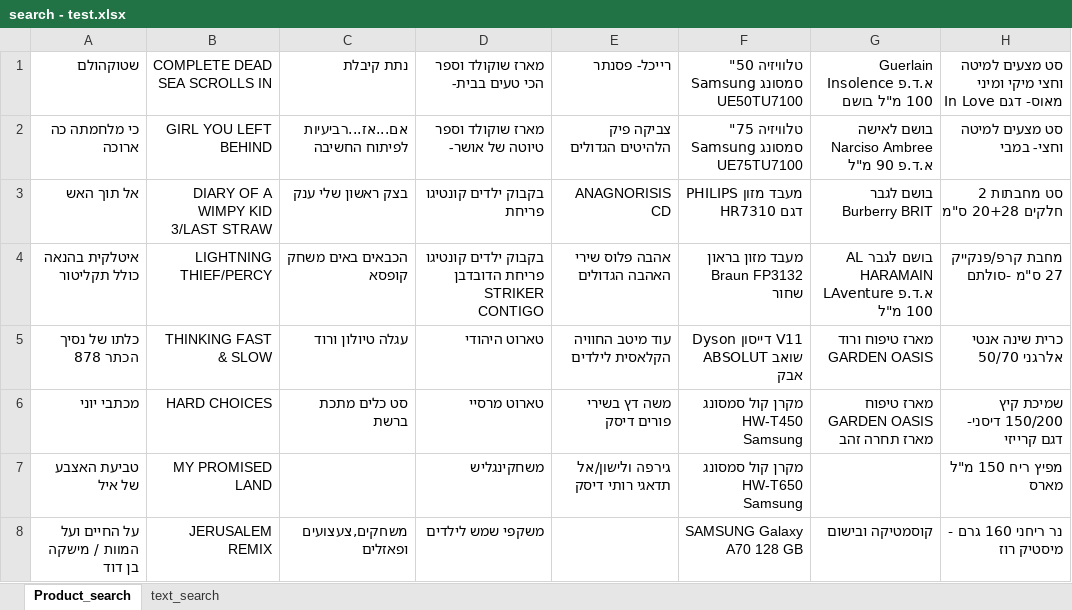
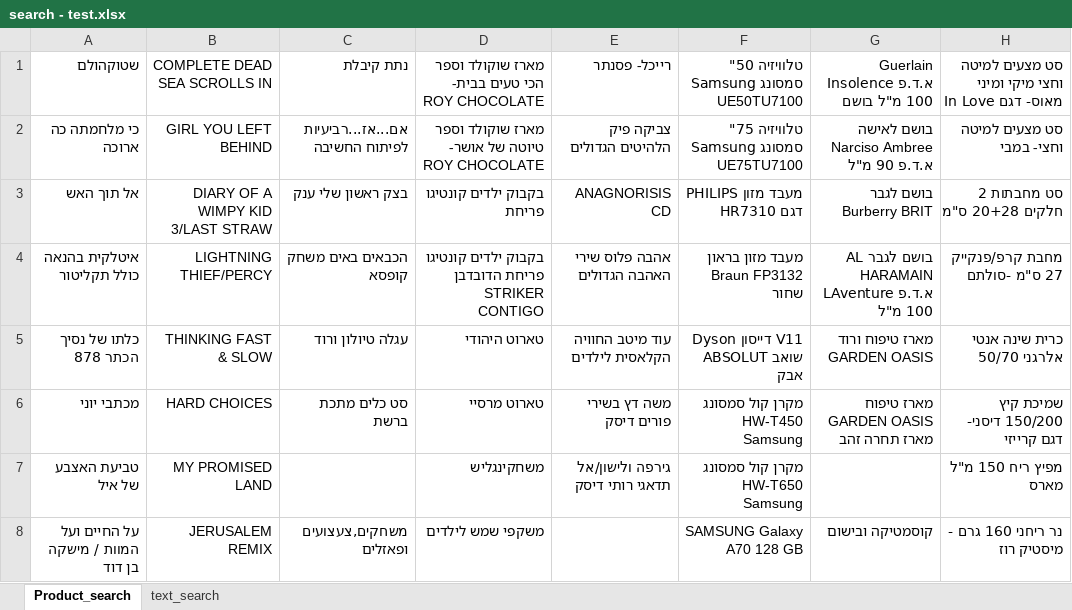
Before and after one commit to roi3232/roi_java, an Excel workbook: search - test.xlsx, sheet Product_search, drawn as a sheet; only a part is shown; values as stored, in another font and other column widths than the file's, no borders; the diff names each change by its address in the sheet, - before the commit and + after, or states it on an @@ line.

```diff
--- a/search - test.xlsx (sheet Product_search)
+++ b/search - test.xlsx (sheet Product_search)
-D1: מארז שוקולד וספר הכי טעים בבית-
+D1: מארז שוקולד וספר הכי טעים בבית- ROY CHOCOLATE
-D2: מארז שוקולד וספר טיוטה של אושר-
+D2: מארז שוקולד וספר טיוטה של אושר- ROY CHOCOLATE
```
Also changed, not shown: sheet text_search, 28 other files.
